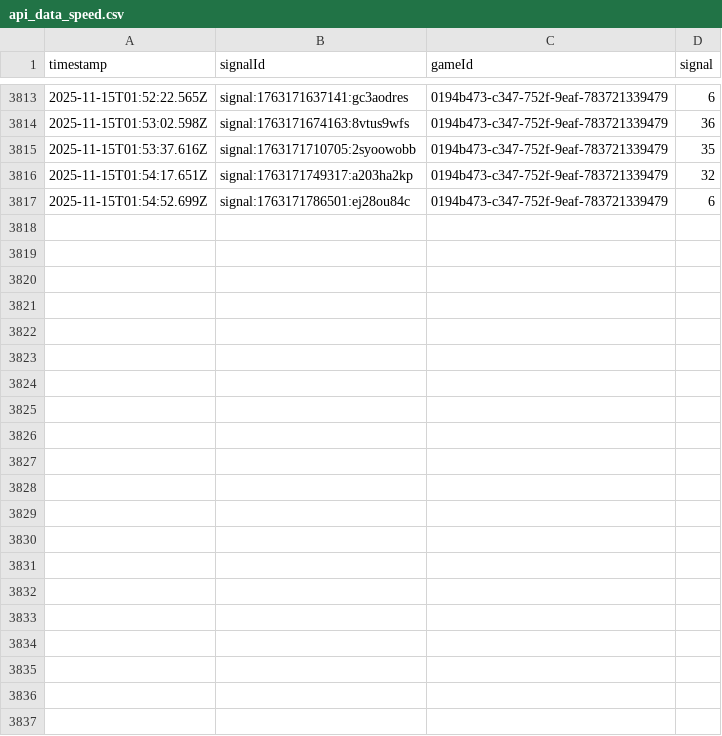
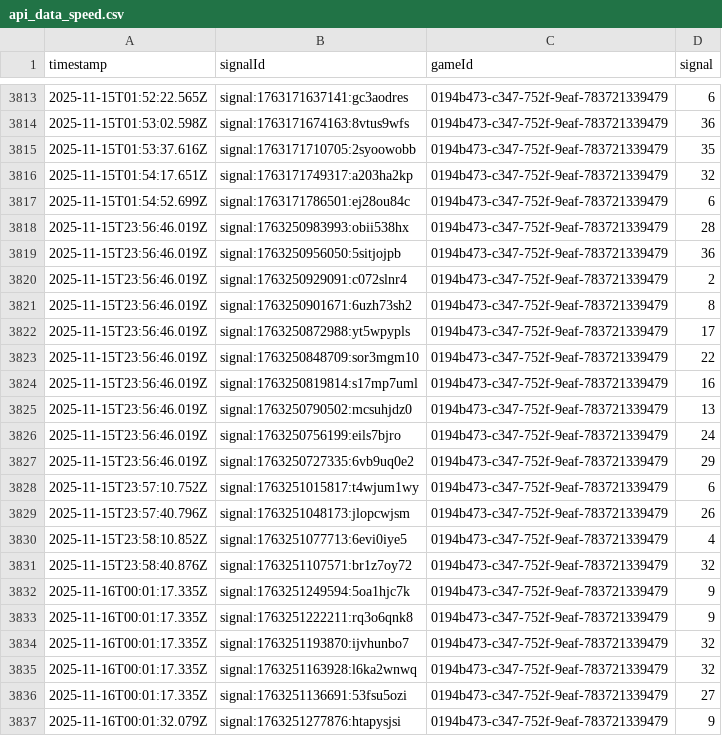
Before and after one commit to programadorFB/app-roleta2, a CSV file: api_data_speed.csv, drawn as a sheet; only a part is shown, gaps mark what is left out.

```diff
--- a/api_data_speed.csv
+++ b/api_data_speed.csv
@@ -3817 +3817,21 @@ timestamp,signalId,gameId,signal
 2025-11-15T01:54:52.699Z,signal:1763171786501:ej28ou84c,0194b473-c347-752f-9eaf-783721339479,6
+2025-11-15T23:56:46.019Z,signal:1763250983993:obii538hx,0194b473-c347-752f-9eaf-783721339479,28
+2025-11-15T23:56:46.019Z,signal:1763250956050:5sitjojpb,0194b473-c347-752f-9eaf-783721339479,36
+2025-11-15T23:56:46.019Z,signal:1763250929091:c072slnr4,0194b473-c347-752f-9eaf-783721339479,2
+2025-11-15T23:56:46.019Z,signal:1763250901671:6uzh73sh2,0194b473-c347-752f-9eaf-783721339479,8
+2025-11-15T23:56:46.019Z,signal:1763250872988:yt5wpypls,0194b473-c347-752f-9eaf-783721339479,17
+2025-11-15T23:56:46.019Z,signal:1763250848709:sor3mgm10,0194b473-c347-752f-9eaf-783721339479,22
+2025-11-15T23:56:46.019Z,signal:1763250819814:s17mp7uml,0194b473-c347-752f-9eaf-783721339479,16
+2025-11-15T23:56:46.019Z,signal:1763250790502:mcsuhjdz0,0194b473-c347-752f-9eaf-783721339479,13
+2025-11-15T23:56:46.019Z,signal:1763250756199:eils7bjro,0194b473-c347-752f-9eaf-783721339479,24
+2025-11-15T23:56:46.019Z,signal:1763250727335:6vb9uq0e2,0194b473-c347-752f-9eaf-783721339479,29
+2025-11-15T23:57:10.752Z,signal:1763251015817:t4wjum1wy,0194b473-c347-752f-9eaf-783721339479,6
+2025-11-15T23:57:40.796Z,signal:1763251048173:jlopcwjsm,0194b473-c347-752f-9eaf-783721339479,26
+2025-11-15T23:58:10.852Z,signal:1763251077713:6evi0iye5,0194b473-c347-752f-9eaf-783721339479,4
+2025-11-15T23:58:40.876Z,signal:1763251107571:br1z7oy72,0194b473-c347-752f-9eaf-783721339479,32
+2025-11-16T00:01:17.335Z,signal:1763251249594:5oa1hjc7k,0194b473-c347-752f-9eaf-783721339479,9
+2025-11-16T00:01:17.335Z,signal:1763251222211:rq3o6qnk8,0194b473-c347-752f-9eaf-783721339479,9
+2025-11-16T00:01:17.335Z,signal:1763251193870:ijvhunbo7,0194b473-c347-752f-9eaf-783721339479,32
+2025-11-16T00:01:17.335Z,signal:1763251163928:l6ka2wnwq,0194b473-c347-752f-9eaf-783721339479,32
+2025-11-16T00:01:17.335Z,signal:1763251136691:53fsu5ozi,0194b473-c347-752f-9eaf-783721339479,27
+2025-11-16T00:01:32.079Z,signal:1763251277876:htapysjsi,0194b473-c347-752f-9eaf-783721339479,9
```
Also changed, not shown: api_data_brasileira.csv, api_data_immersive.csv, 9 other files.
